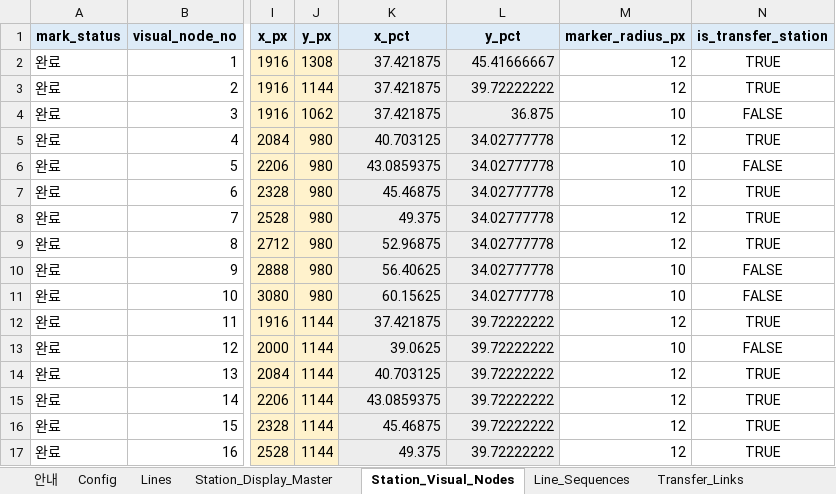
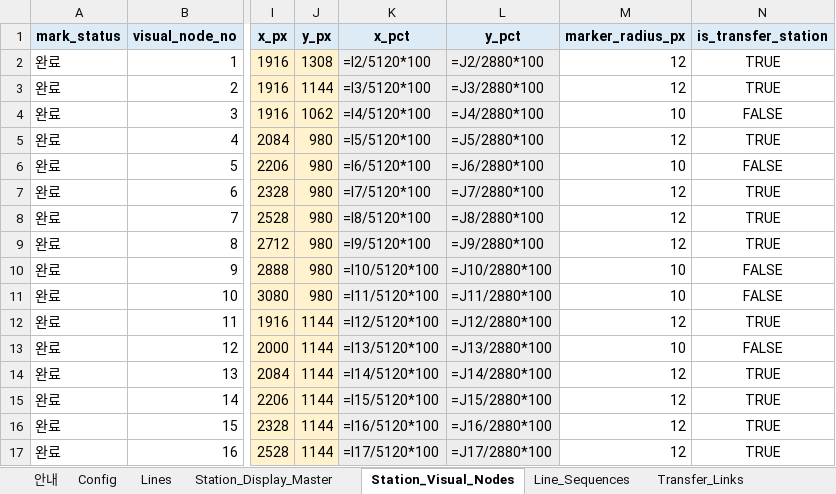
Before and after one commit to FlightChamp/yeoyuro-seoul, an Excel workbook: data/master/yeoyuro_seoul_vector_map_coordinate_workbook.xlsx, sheet Station_Visual_Nodes, drawn as a sheet; only a part is shown, gaps mark what is left out; values as stored, in another font and other column widths than the file's, no borders; formulas without a stored value are shown as written; conditional formats not drawn; the diff covers the shown part only; the diff names each change by its address in the sheet, - before the commit and + after, or states it on an @@ line.

```diff
--- a/data/master/yeoyuro_seoul_vector_map_coordinate_workbook.xlsx (sheet Station_Visual_Nodes)
+++ b/data/master/yeoyuro_seoul_vector_map_coordinate_workbook.xlsx (sheet Station_Visual_Nodes)
-K2 (x_pct): 37.421875
+K2 (x_pct): =I2/5120*100
-L2 (y_pct): 45.41666667
+L2 (y_pct): =J2/2880*100
-K3 (x_pct): 37.421875
+K3 (x_pct): =I3/5120*100
-L3 (y_pct): 39.72222222
+L3 (y_pct): =J3/2880*100
-K4 (x_pct): 37.421875
+K4 (x_pct): =I4/5120*100
-L4 (y_pct): 36.875
+L4 (y_pct): =J4/2880*100
-K5 (x_pct): 40.703125
+K5 (x_pct): =I5/5120*100
-L5 (y_pct): 34.02777778
+L5 (y_pct): =J5/2880*100
-K6 (x_pct): 43.0859375
+K6 (x_pct): =I6/5120*100
-L6 (y_pct): 34.02777778
+L6 (y_pct): =J6/2880*100
-K7 (x_pct): 45.46875
+K7 (x_pct): =I7/5120*100
-L7 (y_pct): 34.02777778
+L7 (y_pct): =J7/2880*100
-K8 (x_pct): 49.375
+K8 (x_pct): =I8/5120*100
-L8 (y_pct): 34.02777778
+L8 (y_pct): =J8/2880*100
-K9 (x_pct): 52.96875
+K9 (x_pct): =I9/5120*100
-L9 (y_pct): 34.02777778
+L9 (y_pct): =J9/2880*100
-K10 (x_pct): 56.40625
+K10 (x_pct): =I10/5120*100
-L10 (y_pct): 34.02777778
+L10 (y_pct): =J10/2880*100
-K11 (x_pct): 60.15625
+K11 (x_pct): =I11/5120*100
-L11 (y_pct): 34.02777778
+L11 (y_pct): =J11/2880*100
-K12 (x_pct): 37.421875
+K12 (x_pct): =I12/5120*100
-L12 (y_pct): 39.72222222
+L12 (y_pct): =J12/2880*100
-K13 (x_pct): 39.0625
+K13 (x_pct): =I13/5120*100
-L13 (y_pct): 39.72222222
+L13 (y_pct): =J13/2880*100
-K14 (x_pct): 40.703125
+K14 (x_pct): =I14/5120*100
-L14 (y_pct): 39.72222222
+L14 (y_pct): =J14/2880*100
-K15 (x_pct): 43.0859375
+K15 (x_pct): =I15/5120*100
-L15 (y_pct): 39.72222222
+L15 (y_pct): =J15/2880*100
-K16 (x_pct): 45.46875
+K16 (x_pct): =I16/5120*100
-L16 (y_pct): 39.72222222
+L16 (y_pct): =J16/2880*100
-K17 (x_pct): 49.375
+K17 (x_pct): =I17/5120*100
-L17 (y_pct): 39.72222222
+L17 (y_pct): =J17/2880*100
```
Also changed, not shown: 736 edited cells elsewhere in this sheet, sheet Station_Labels, sheet Station_Click_Areas, 1 other file.
